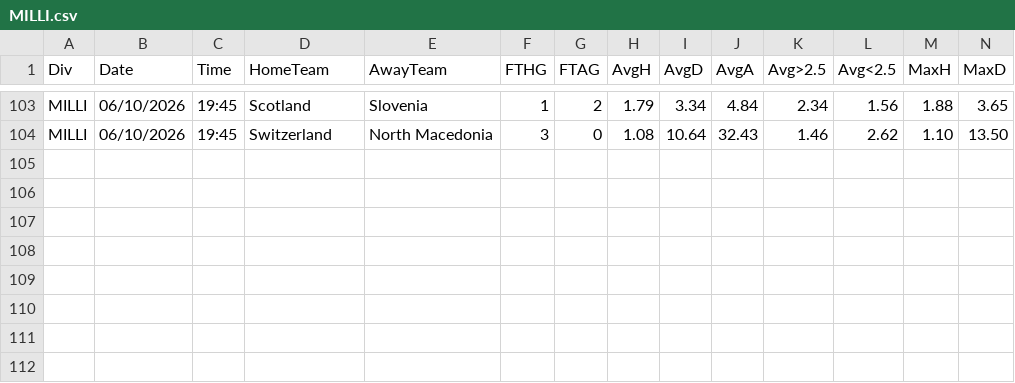
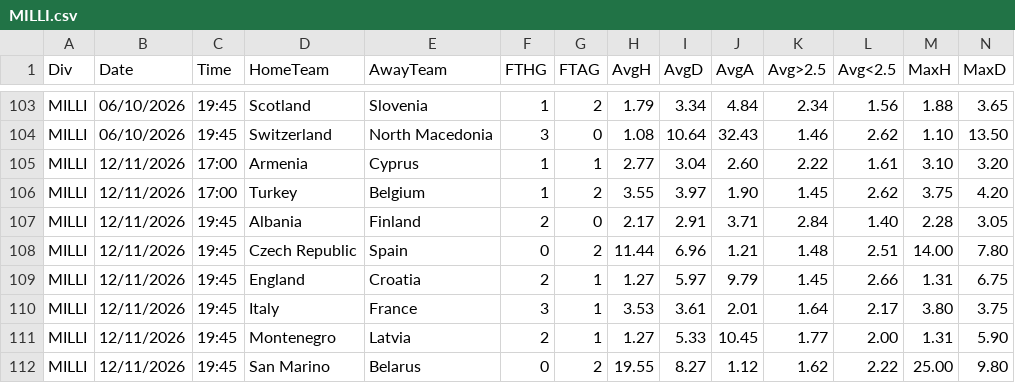
Before and after one commit to dcoyusufko/oran-veri, a CSV file: data/kupa/2627/MILLI.csv, drawn as a sheet; only a part is shown, gaps mark what is left out; rows hold the shown columns only; the diff names each change by its address in the sheet, - before the commit and + after, or states it on an @@ line.

```diff
--- a/data/kupa/2627/MILLI.csv
+++ b/data/kupa/2627/MILLI.csv
+row 105: MILLI | 12/11/2026 | 17:00 | Armenia | Cyprus | 1 | 1 | 2.77 | 3.04 | 2.60 | 2.22 | 1.61 | 3.10 | 3.20
+row 106: MILLI | 12/11/2026 | 17:00 | Turkey | Belgium | 1 | 2 | 3.55 | 3.97 | 1.90 | 1.45 | 2.62 | 3.75 | 4.20
+row 107: MILLI | 12/11/2026 | 19:45 | Albania | Finland | 2 | 0 | 2.17 | 2.91 | 3.71 | 2.84 | 1.40 | 2.28 | 3.05
+row 108: MILLI | 12/11/2026 | 19:45 | Czech Republic | Spain | 0 | 2 | 11.44 | 6.96 | 1.21 | 1.48 | 2.51 | 14.00 | 7.80
+row 109: MILLI | 12/11/2026 | 19:45 | England | Croatia | 2 | 1 | 1.27 | 5.97 | 9.79 | 1.45 | 2.66 | 1.31 | 6.75
+row 110: MILLI | 12/11/2026 | 19:45 | Italy | France | 3 | 1 | 3.53 | 3.61 | 2.01 | 1.64 | 2.17 | 3.80 | 3.75
+row 111: MILLI | 12/11/2026 | 19:45 | Montenegro | Latvia | 2 | 1 | 1.27 | 5.33 | 10.45 | 1.77 | 2.00 | 1.31 | 5.90
+row 112: MILLI | 12/11/2026 | 19:45 | San Marino | Belarus | 0 | 2 | 19.55 | 8.27 | 1.12 | 1.62 | 2.22 | 25.00 | 9.80
```
Also changed, not shown: data/kupa/aktif.csv.
